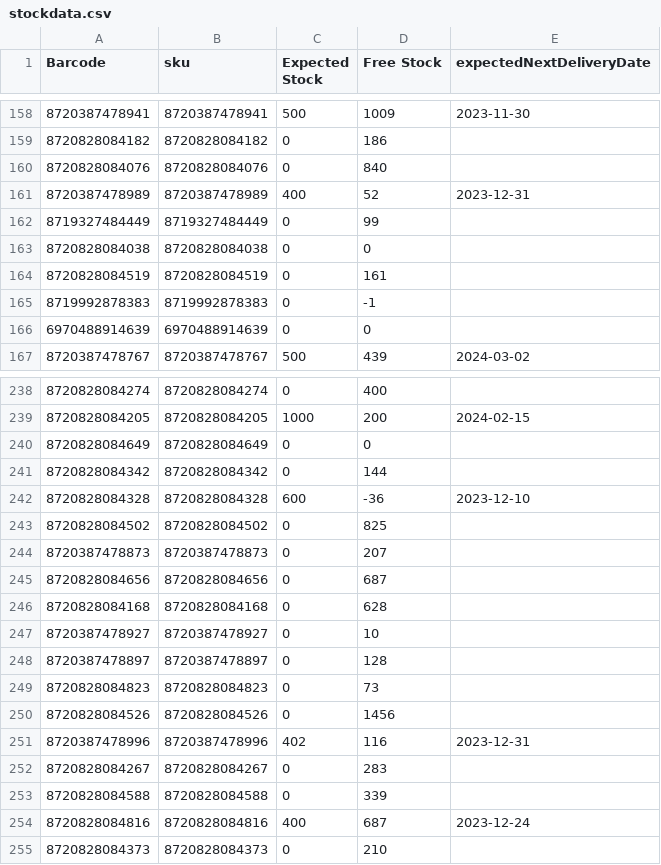
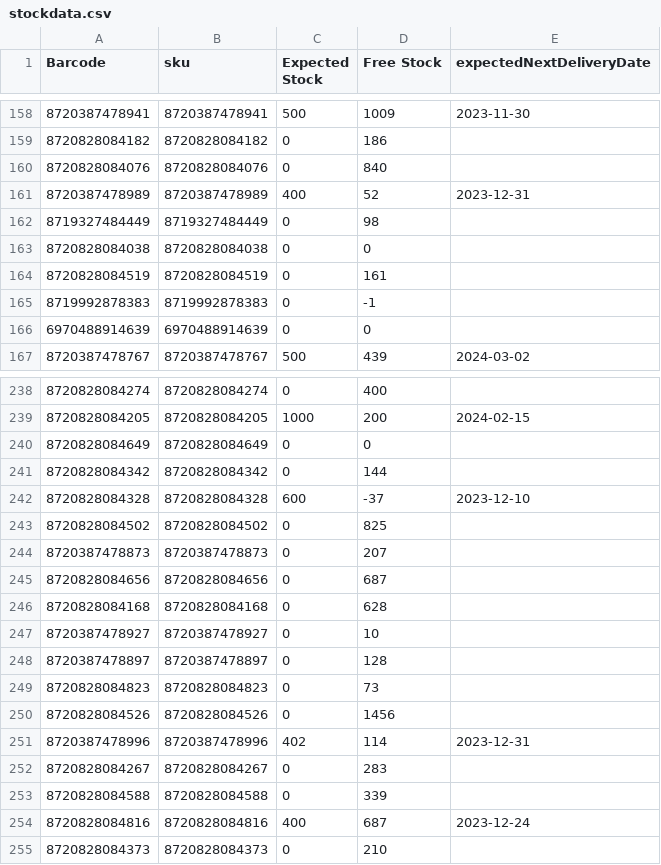
Before and after one commit to semjanssen98/stock, a CSV file: stockdata.csv, drawn as a sheet; only a part is shown, gaps mark what is left out.

Commit message:
Update CSV files

```diff
--- a/stockdata.csv
+++ b/stockdata.csv
@@ -161,3 +161,3 @@ Barcode,sku,Expected Stock,Free Stock,expectedNextDeliveryDate
 8720387478989,8720387478989,400,52,2023-12-31
-8719327484449,8719327484449,0,99,
+8719327484449,8719327484449,0,98,
 8720828084038,8720828084038,0,0,
@@ -241,3 +241,3 @@ Barcode,sku,Expected Stock,Free Stock,expectedNextDeliveryDate
 8720828084342,8720828084342,0,144,
-8720828084328,8720828084328,600,-36,2023-12-10
+8720828084328,8720828084328,600,-37,2023-12-10
 8720828084502,8720828084502,0,825,
@@ -250,3 +250,3 @@ Barcode,sku,Expected Stock,Free Stock,expectedNextDeliveryDate
 8720828084526,8720828084526,0,1456,
-8720387478996,8720387478996,402,116,2023-12-31
+8720387478996,8720387478996,402,114,2023-12-31
 8720828084267,8720828084267,0,283,
```
